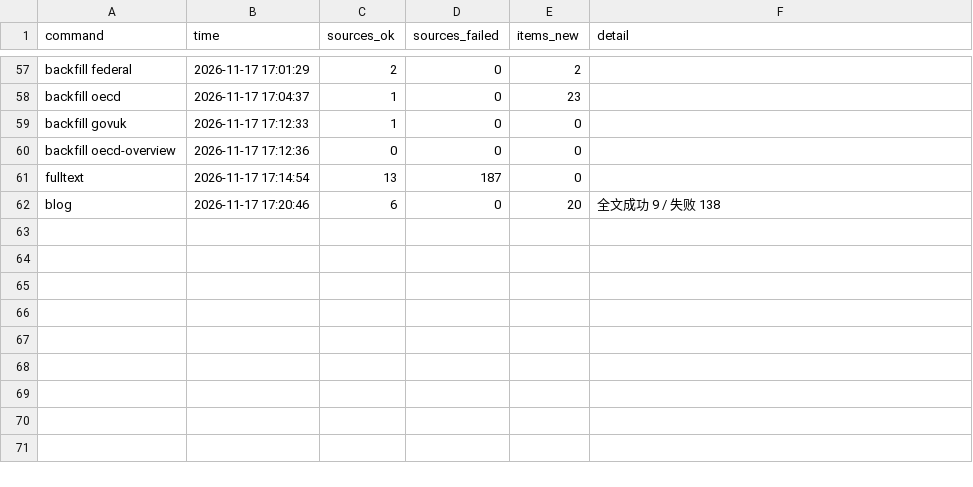
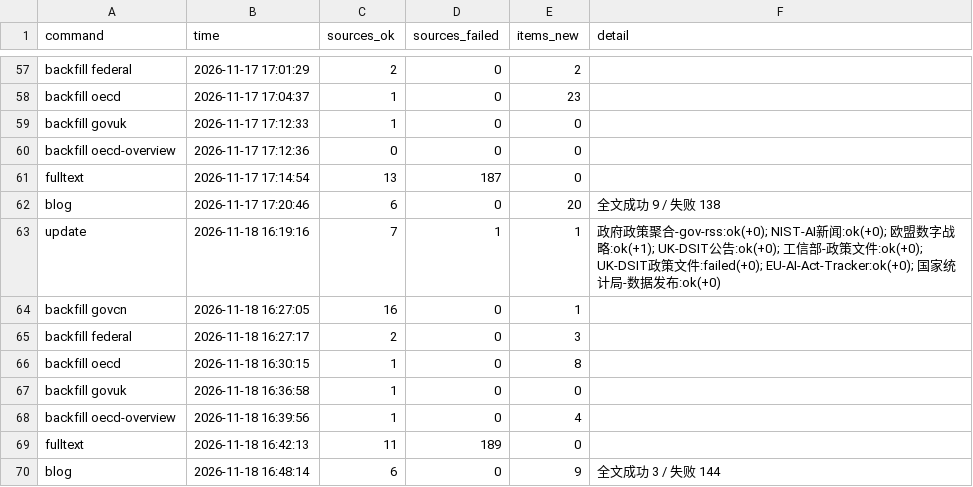
Before and after one commit to tyt16788/global-ai-policy-collector, a CSV file: data/runs.csv, drawn as a sheet; only a part is shown, gaps mark what is left out.

```diff
--- a/data/runs.csv
+++ b/data/runs.csv
@@ -62 +62,9 @@ fulltext,2026-11-17 17:14:54,13,187,0,
 blog,2026-11-17 17:20:46,6,0,20,全文成功 9 / 失败 138
+update,2026-11-18 16:19:16,7,1,1,政府政策聚合-gov-rss:ok(+0); NIST-AI新闻:ok(+0); 欧盟数字战略:ok(+1); UK-DSIT公告:ok(+0); 工信部-政策文件:ok(+0); UK-DSIT政策文件:failed(+0); EU-AI-Act-Tracker:ok(+0); 国家统计局-数据发布:ok(+0)
+backfill govcn,2026-11-18 16:27:05,16,0,1,
+backfill federal,2026-11-18 16:27:17,2,0,3,
+backfill oecd,2026-11-18 16:30:15,1,0,8,
+backfill govuk,2026-11-18 16:36:58,1,0,0,
+backfill oecd-overview,2026-11-18 16:39:56,1,0,4,
+fulltext,2026-11-18 16:42:13,11,189,0,
+blog,2026-11-18 16:48:14,6,0,9,全文成功 3 / 失败 144
```
Also changed, not shown: data/signal_health.csv, data/source_health.csv, 15 other files.
